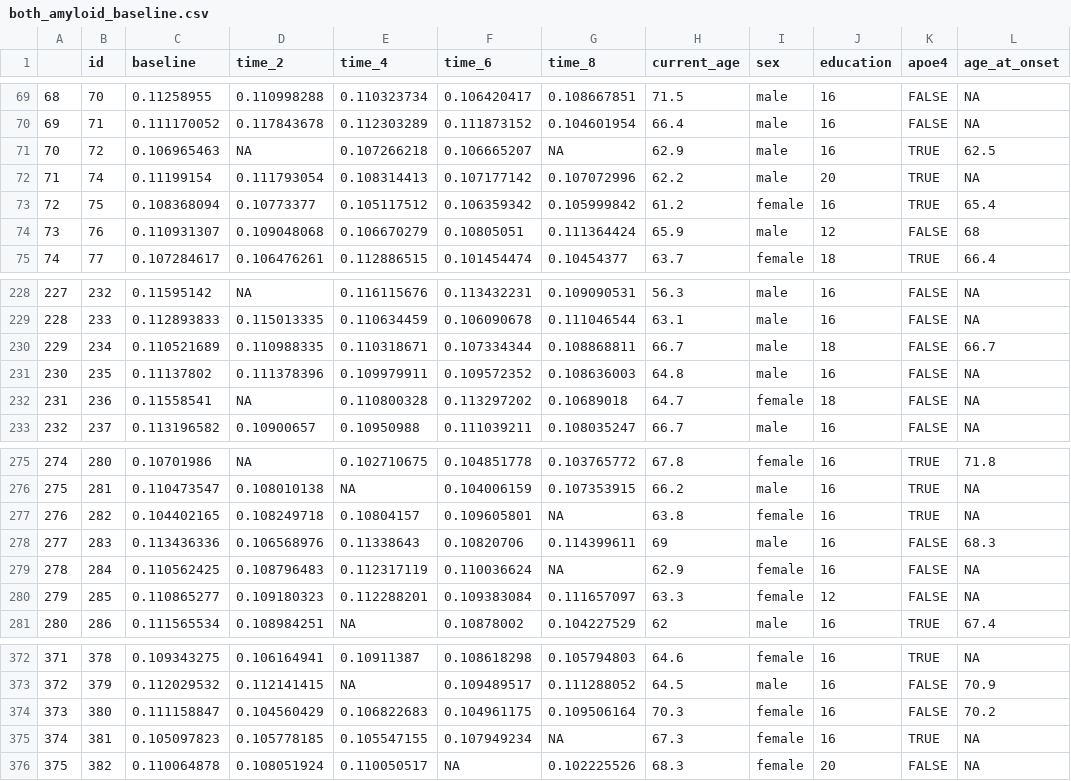
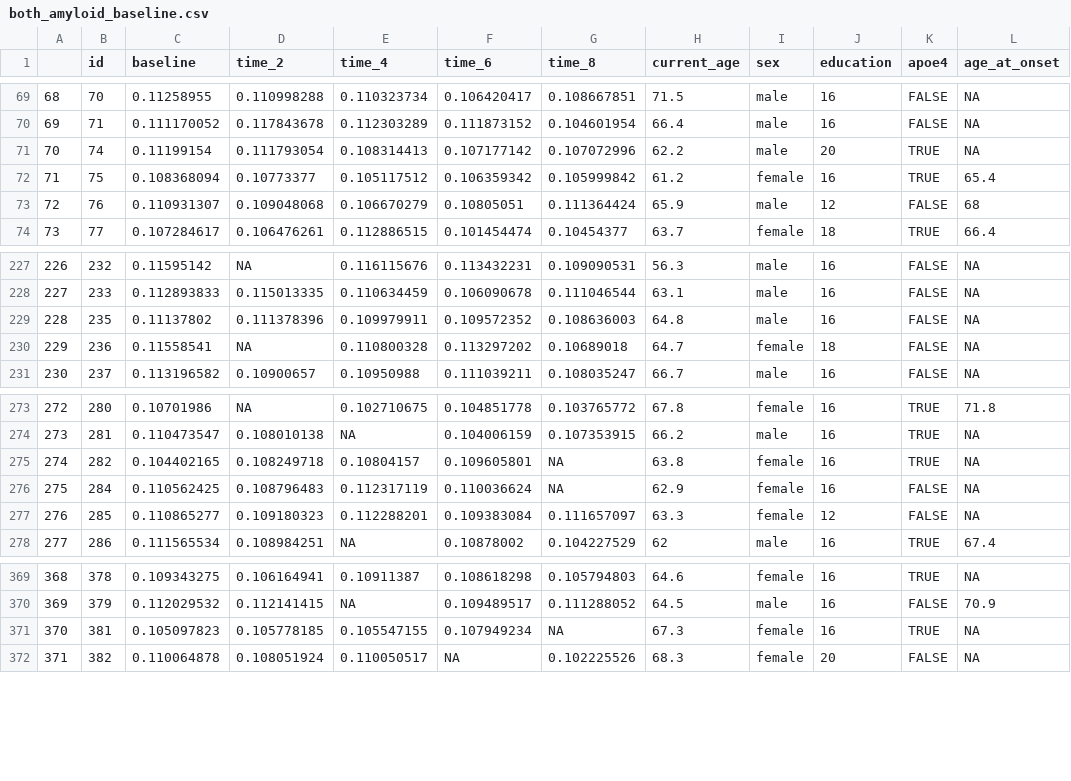
Before and after one commit to MiaYum/p8105_hw2_my2838, a CSV file: both_amyloid_baseline.csv, drawn as a sheet; only a part is shown, gaps mark what is left out; removed rows and columns are numbered as before the commit, all else as after; the diff names each change by its address in the sheet, - before the commit and + after, or states it on an @@ line.

```diff
--- a/both_amyloid_baseline.csv
+++ b/both_amyloid_baseline.csv
-row 71: 70 | 72 | 0.106965463 | NA | 0.107266218 | 0.106665207 | NA | 62.9 | male | 16 | TRUE | 62.5
@@ column A renumbered from row 71 down @@
-row 230: 229 | 234 | 0.110521689 | 0.110988335 | 0.110318671 | 0.107334344 | 0.108868811 | 66.7 | male | 18 | FALSE | 66.7
-row 278: 277 | 283 | 0.113436336 | 0.106568976 | 0.11338643 | 0.10820706 | 0.114399611 | 69 | male | 16 | FALSE | 68.3
-row 374: 373 | 380 | 0.111158847 | 0.104560429 | 0.106822683 | 0.104961175 | 0.109506164 | 70.3 | female | 16 | FALSE | 70.2
```
Also changed, not shown: 2 other files.
